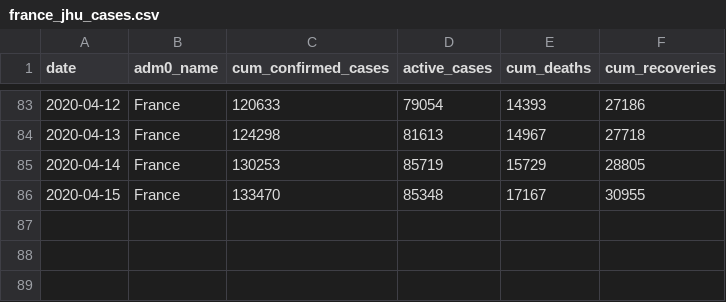
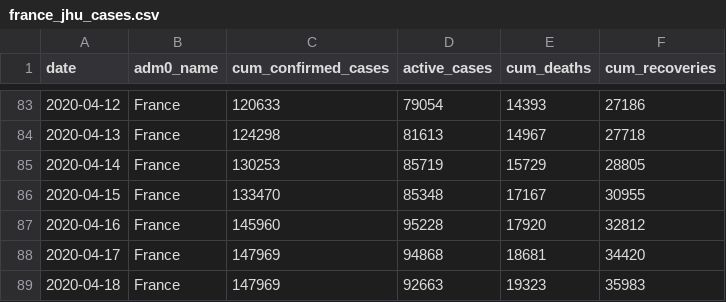
Before and after one commit to Global-Policy-Lab/gpl-covid, a CSV file: data/interim/france/france_jhu_cases.csv, drawn as a sheet; only a part is shown, gaps mark what is left out; the diff names each change by its address in the sheet, - before the commit and + after, or states it on an @@ line.

```diff
--- a/data/interim/france/france_jhu_cases.csv
+++ b/data/interim/france/france_jhu_cases.csv
+row 87: 2020-04-16 | France | 145960 | 95228 | 17920 | 32812
+row 88: 2020-04-17 | France | 147969 | 94868 | 18681 | 34420
+row 89: 2020-04-18 | France | 147969 | 92663 | 19323 | 35983
```
Also changed, not shown: data/interim/china/china_jhu_cases.csv, data/interim/italy/italy-cases-by-region.csv, 24 other files.
